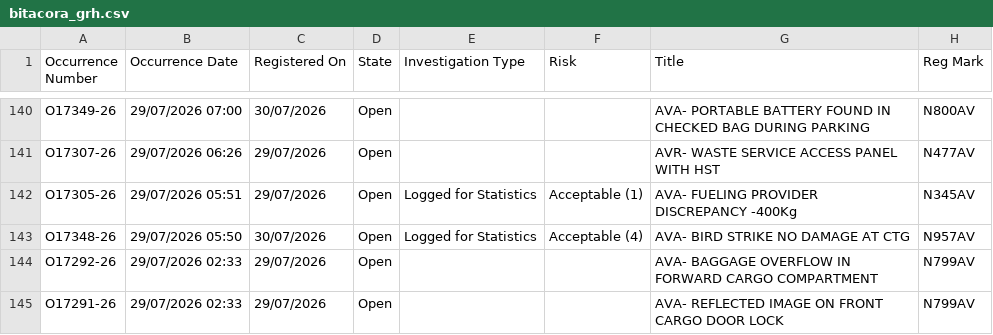
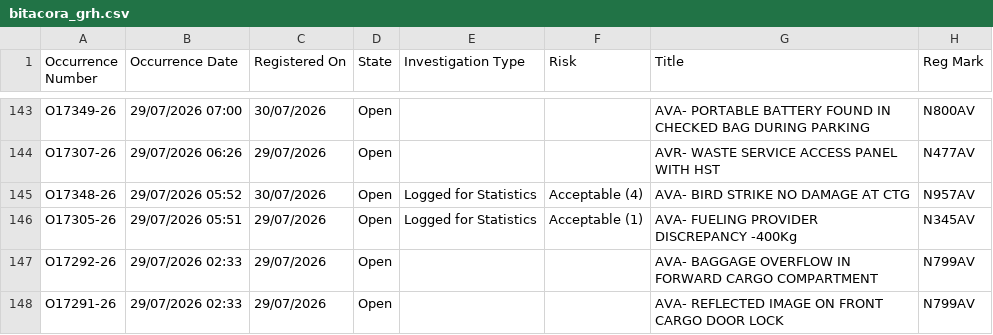
Before and after one commit to luibernip/segops, a CSV file: bitacora_grh.csv, drawn as a sheet; only a part is shown, gaps mark what is left out; removed rows and columns are numbered as before the commit, all else as after; the diff covers the shown part only; the diff names each change by its address in the sheet, - before the commit and + after, or states it on an @@ line.

```diff
--- a/bitacora_grh.csv
+++ b/bitacora_grh.csv
+row 145: O17348-26 | 29/07/2026 05:52 | 30/07/2026 | Open | Logged for Statistics | Acceptable (4) | AVA- BIRD STRIKE NO DAMAGE AT CTG | N957AV
-row 143: O17348-26 | 29/07/2026 05:50 | 30/07/2026 | Open | Logged for Statistics | Acceptable (4) | AVA- BIRD STRIKE NO DAMAGE AT CTG | N957AV
```
Also changed, not shown: 7 added rows, 1 removed row and 18 edited cells elsewhere in this file, bitacora_cbn.csv, bitacora_cbn_real.csv, 4 other files.
